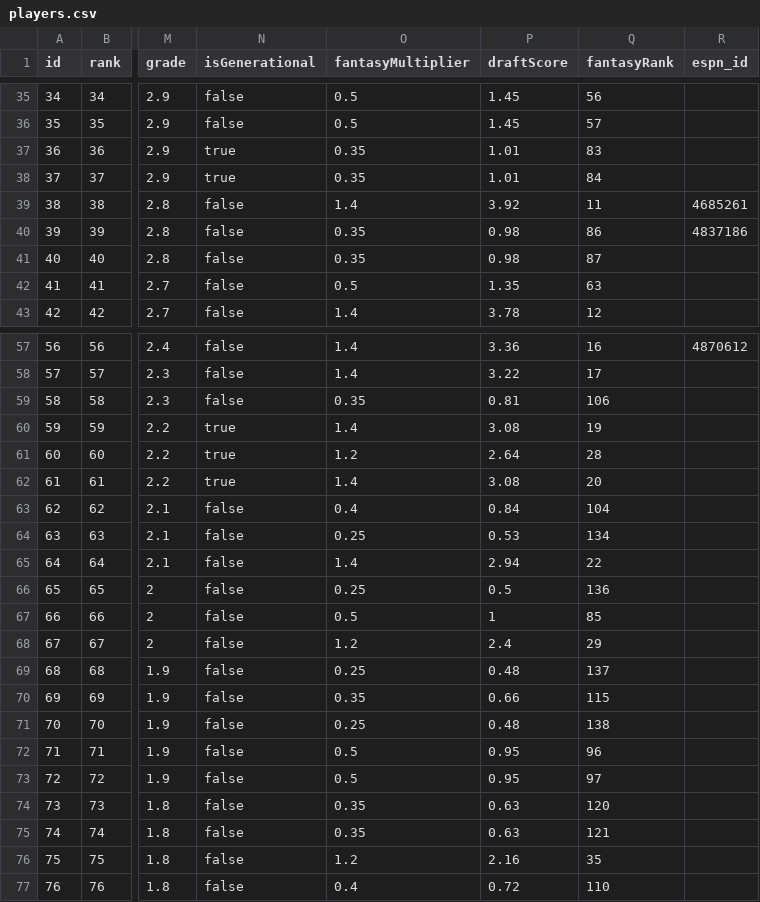
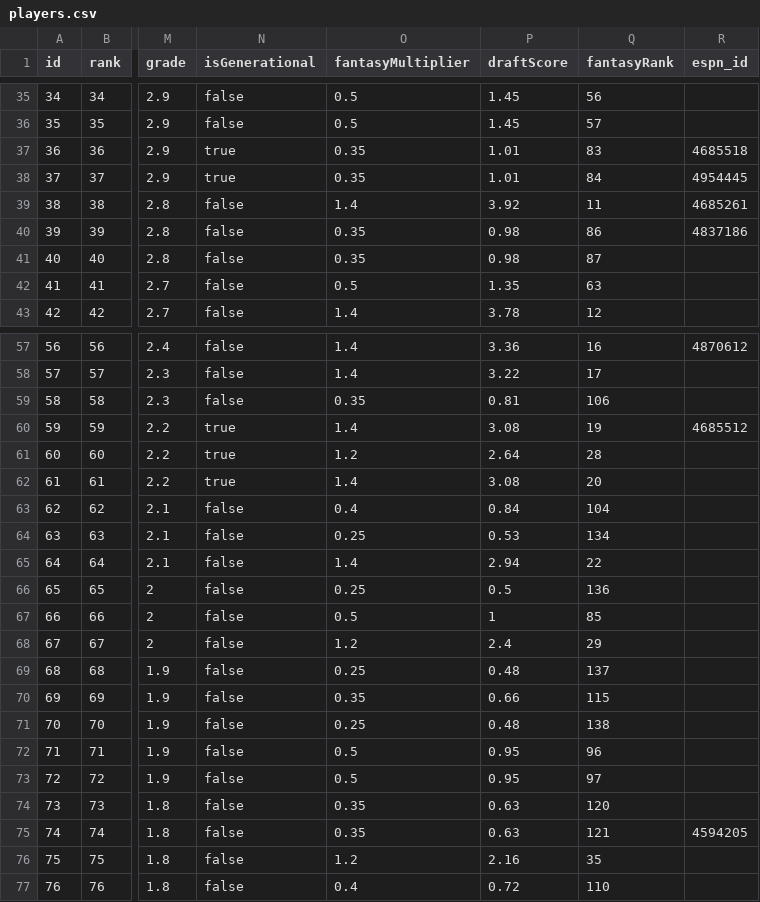
Before and after one commit to skjjcruz/Owner-Dashboard--V7, a CSV file: players.csv, drawn as a sheet; only a part is shown, gaps mark what is left out; the diff names each change by its address in the sheet, - before the commit and + after, or states it on an @@ line.

```diff
--- a/players.csv
+++ b/players.csv
-R37 (espn_id): (empty)
+R37 (espn_id): 4685518
-R38 (espn_id): (empty)
+R38 (espn_id): 4954445
-R60 (espn_id): (empty)
+R60 (espn_id): 4685512
-R75 (espn_id): (empty)
+R75 (espn_id): 4594205
```
